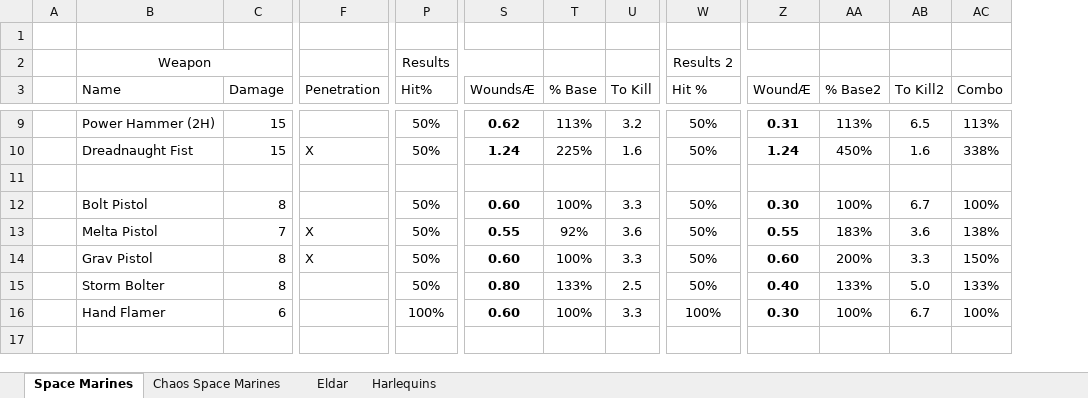
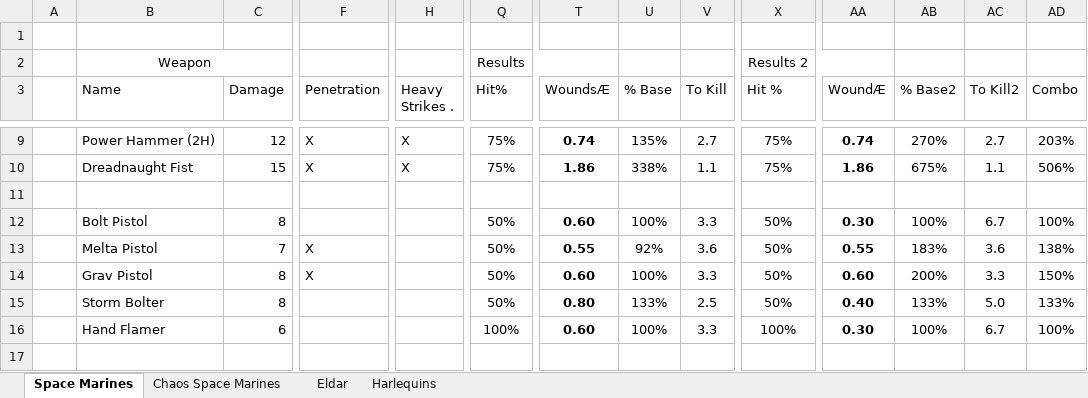
Before and after one commit to BSchwalb/Betrayal, an Excel workbook: Balancing Sheet.xlsx, sheet Space Marines, drawn as a sheet; only a part is shown, gaps mark what is left out; values as stored, in another font and other column widths than the file's, no borders; conditional formats and table styles not drawn; addresses are those after the commit; the diff covers the shown part only; the diff names each change by its address in the sheet, - before the commit and + after, or states it on an @@ line.

```diff
--- a/Balancing Sheet.xlsx (sheet Space Marines)
+++ b/Balancing Sheet.xlsx (sheet Space Marines)
+column H (Heavy Strikes .), rows 9-10: X | X
-C9 (Damage): 15
+C9 (Damage): 12
-F9 (Penetration): (empty)
+F9 (Penetration): X
-Q9:Q10 (Hit%): 50%
+Q9:Q10 (Hit%): 75%
-T9 (WoundsÆ): 0.62
+T9 (WoundsÆ): 0.74
-U9 (% Base): 113%
+U9 (% Base): 135%
-V9 (To Kill): 3.2
+V9 (To Kill): 2.7
-X9:X10 (Hit %): 50%
+X9:X10 (Hit %): 75%
-AA9 (WoundÆ): 0.31
+AA9 (WoundÆ): 0.74
-AB9 (% Base2): 113%
+AB9 (% Base2): 270%
-AC9 (To Kill2): 6.5
+AC9 (To Kill2): 2.7
-AD9 (Combo): 113%
+AD9 (Combo): 203%
-T10 (WoundsÆ): 1.24
+T10 (WoundsÆ): 1.86
-U10 (% Base): 225%
+U10 (% Base): 338%
-V10 (To Kill): 1.6
+V10 (To Kill): 1.1
-AA10 (WoundÆ): 1.24
+AA10 (WoundÆ): 1.86
-AB10 (% Base2): 450%
+AB10 (% Base2): 675%
-AC10 (To Kill2): 1.6
+AC10 (To Kill2): 1.1
-AD10 (Combo): 338%
+AD10 (Combo): 506%
```
Also changed, not shown: 29 edited cells elsewhere in this sheet, formulas that keep their value, 3 other files.
